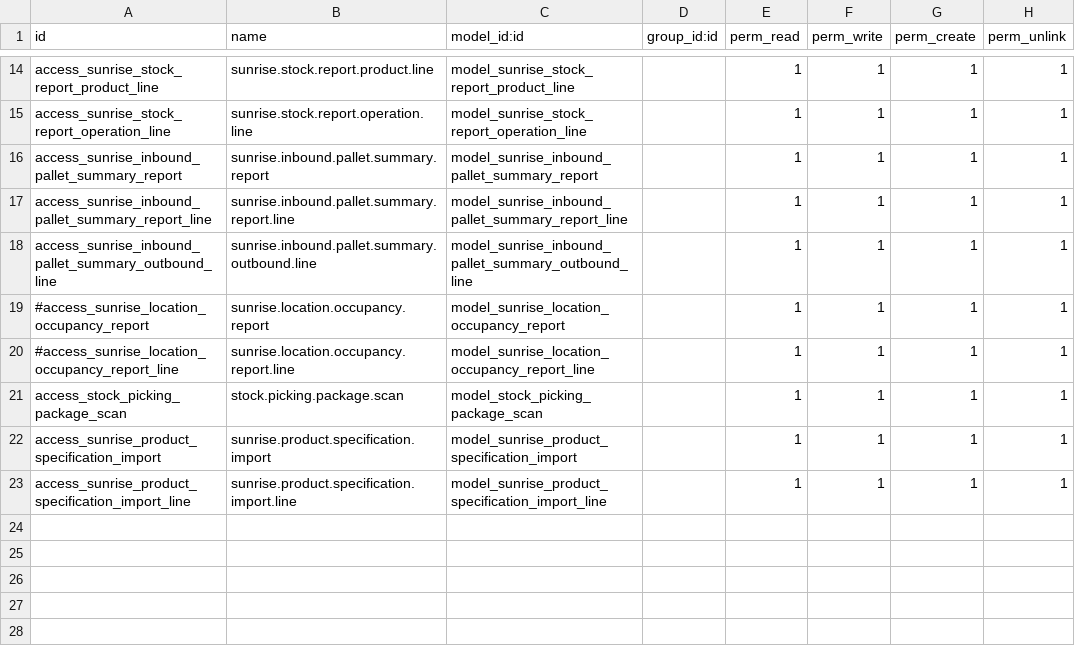
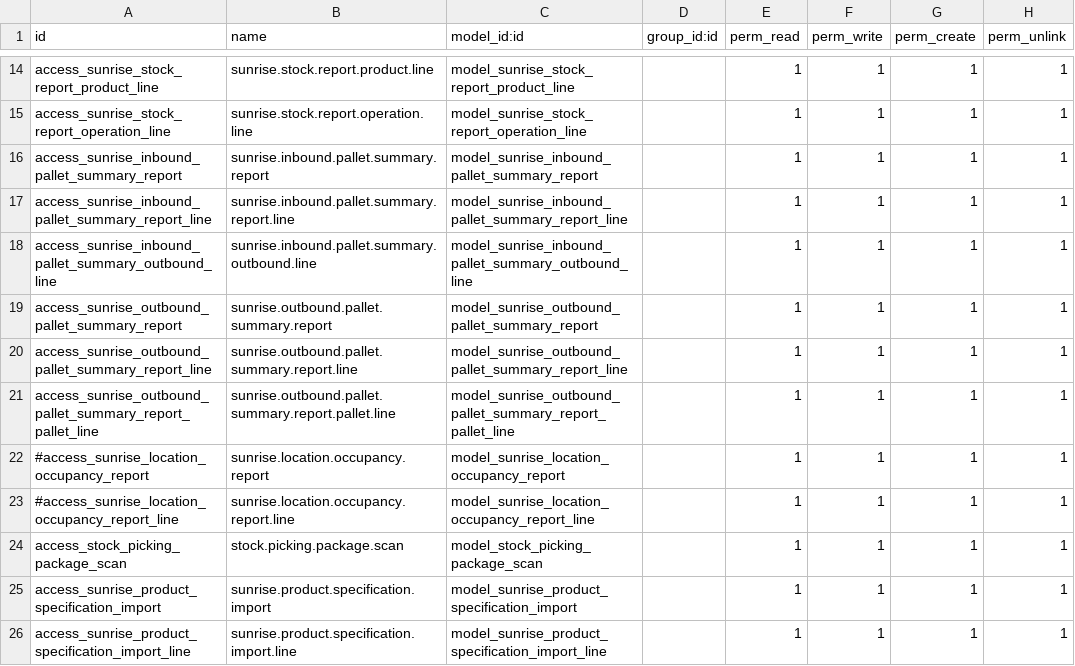
Before and after one commit to rambolee200311/odoo18e, a CSV file: mymodules/stock_barcode_lite/security/ir.model.access.csv, drawn as a sheet; only a part is shown, gaps mark what is left out; the diff names each change by its address in the sheet, - before the commit and + after, or states it on an @@ line.

```diff
--- a/mymodules/stock_barcode_lite/security/ir.model.access.csv
+++ b/mymodules/stock_barcode_lite/security/ir.model.access.csv
+row 19: access_sunrise_outbound_pallet_summary_report | sunrise.outbound.pallet.summary.report | model_sunrise_outbound_pallet_summary_report |  | 1 | 1 | 1 | 1
+row 20: access_sunrise_outbound_pallet_summary_report_line | sunrise.outbound.pallet.summary.report.line | model_sunrise_outbound_pallet_summary_report_line |  | 1 | 1 | 1 | 1
+row 21: access_sunrise_outbound_pallet_summary_report_pallet_line | sunrise.outbound.pallet.summary.report.pallet.line | model_sunrise_outbound_pallet_summary_report_pallet_line |  | 1 | 1 | 1 | 1
```
Also changed, not shown: 6 other files.
